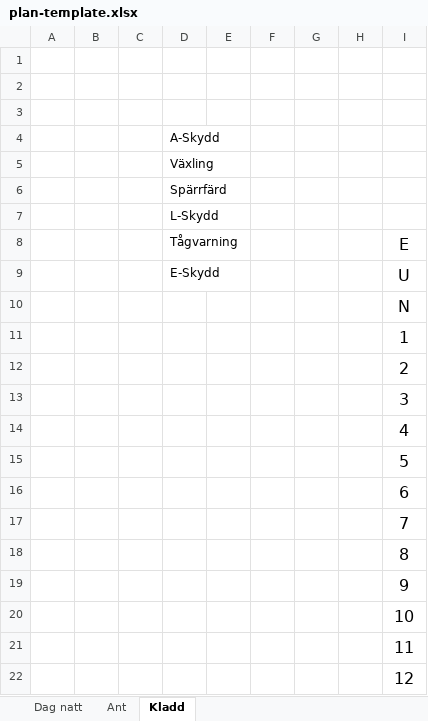
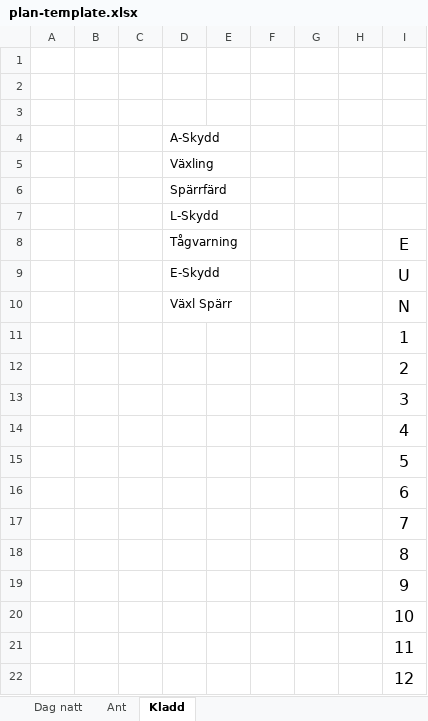
Before and after one commit to Azuyah/Railworker, an Excel workbook: backend/assets/plan-template.xlsx, sheet Kladd, drawn as a sheet; values as stored, in another font and other column widths than the file's, no borders; the diff names each change by its address in the sheet, - before the commit and + after, or states it on an @@ line.

```diff
--- a/backend/assets/plan-template.xlsx (sheet Kladd)
+++ b/backend/assets/plan-template.xlsx (sheet Kladd)
-D10 (Tågvarning): (empty)
+D10 (Tågvarning): Växl Spärr
```
Also changed, not shown: sheet Dag natt, charts or pictures, 3 other files.
